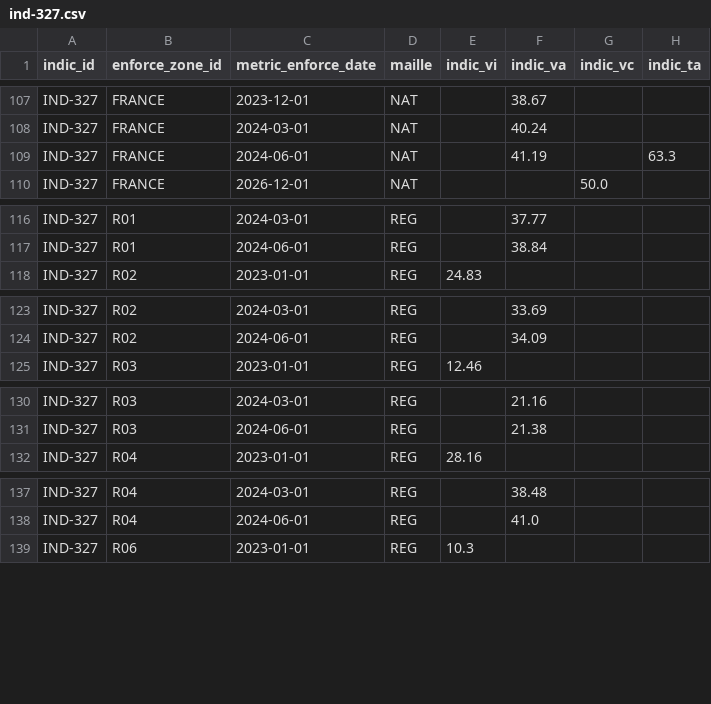
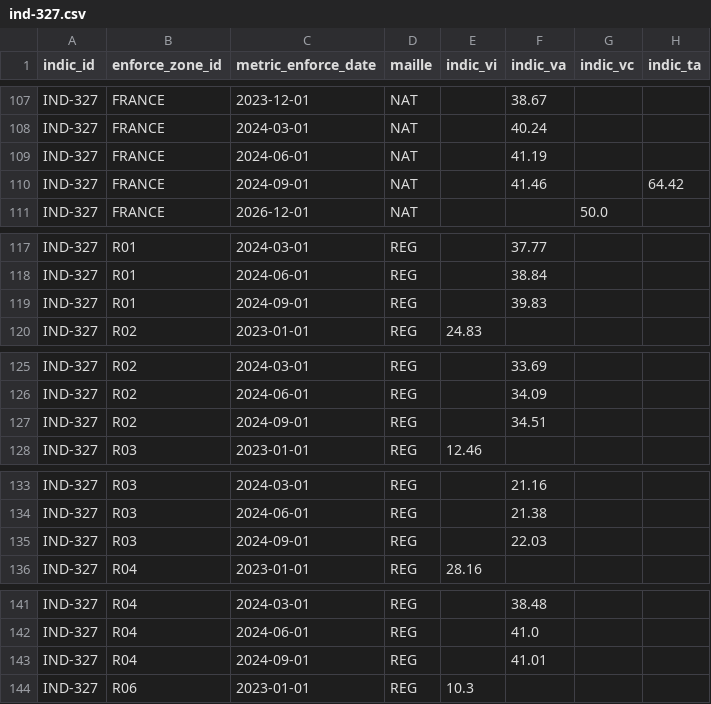
Before and after one commit to DITP-pilotage/barometre-resultats, a CSV file: data/ind-327.csv, drawn as a sheet; only a part is shown, gaps mark what is left out; the diff covers the shown part only.

```diff
--- a/data/ind-327.csv
+++ b/data/ind-327.csv
@@ -108,3 +108,4 @@ IND-327,FRANCE,2023-12-01,NAT,,38.67,,
 IND-327,FRANCE,2024-03-01,NAT,,40.24,,
-IND-327,FRANCE,2024-06-01,NAT,,41.19,,63.3
+IND-327,FRANCE,2024-06-01,NAT,,41.19,,
+IND-327,FRANCE,2024-09-01,NAT,,41.46,,64.42
 IND-327,FRANCE,2026-12-01,NAT,,,50.0,
@@ -117,2 +118,3 @@ IND-327,R01,2024-03-01,REG,,37.77,,
 IND-327,R01,2024-06-01,REG,,38.84,,
+IND-327,R01,2024-09-01,REG,,39.83,,
 IND-327,R02,2023-01-01,REG,24.83,,,
@@ -124,2 +126,3 @@ IND-327,R02,2024-03-01,REG,,33.69,,
 IND-327,R02,2024-06-01,REG,,34.09,,
+IND-327,R02,2024-09-01,REG,,34.51,,
 IND-327,R03,2023-01-01,REG,12.46,,,
@@ -131,2 +134,3 @@ IND-327,R03,2024-03-01,REG,,21.16,,
 IND-327,R03,2024-06-01,REG,,21.38,,
+IND-327,R03,2024-09-01,REG,,22.03,,
 IND-327,R04,2023-01-01,REG,28.16,,,
@@ -138,2 +142,3 @@ IND-327,R04,2024-03-01,REG,,38.48,,
 IND-327,R04,2024-06-01,REG,,41.0,,
+IND-327,R04,2024-09-01,REG,,41.01,,
 IND-327,R06,2023-01-01,REG,10.3,,,
```
Also changed, not shown: 14 added rows elsewhere in this file, data/ind-296.csv, data/ind-297.csv, 1 other file.
